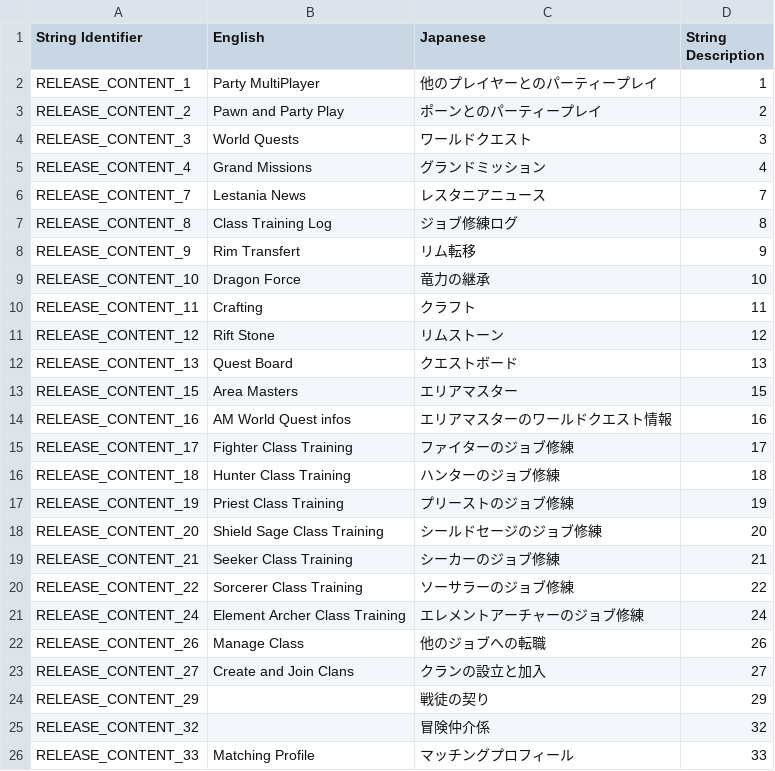
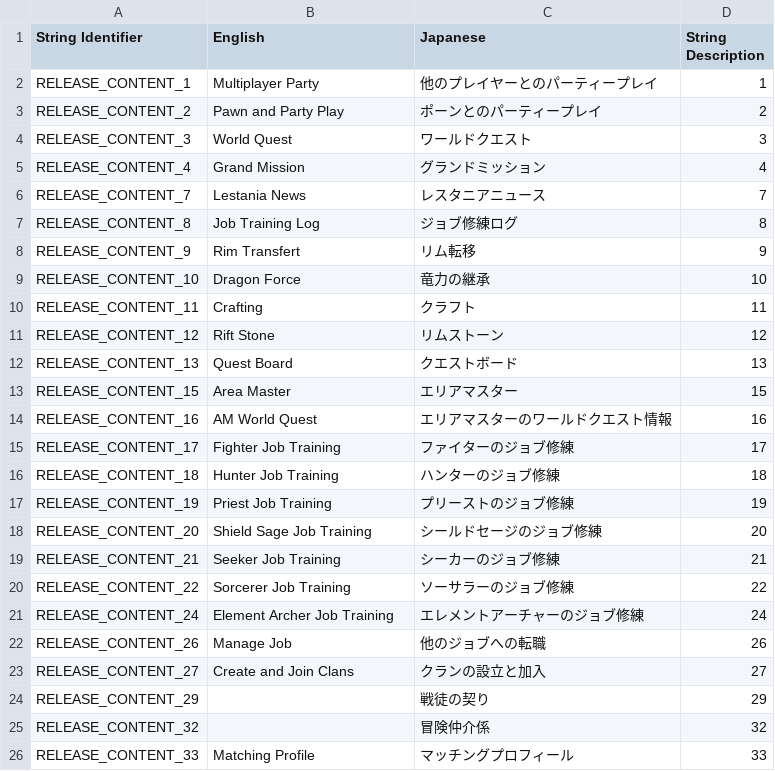
Before and after one commit to Maerkaryz/DDO-CVS, a CSV file: 00_common/CSV/release_content.csv, drawn as a sheet; only a part is shown; the diff names each change by its address in the sheet, - before the commit and + after, or states it on an @@ line.

```diff
--- a/00_common/CSV/release_content.csv
+++ b/00_common/CSV/release_content.csv
-B2 (English): Party MultiPlayer
+B2 (English): Multiplayer Party
-B4 (English): World Quests
+B4 (English): World Quest
-B5 (English): Grand Missions
+B5 (English): Grand Mission
-B7 (English): Class Training Log
+B7 (English): Job Training Log
-B13 (English): Area Masters
+B13 (English): Area Master
-B14 (English): AM World Quest infos
+B14 (English): AM World Quest
-B15 (English): Fighter Class Training
+B15 (English): Fighter Job Training
-B16 (English): Hunter Class Training
+B16 (English): Hunter Job Training
-B17 (English): Priest Class Training
+B17 (English): Priest Job Training
-B18 (English): Shield Sage Class Training
+B18 (English): Shield Sage Job Training
-B19 (English): Seeker Class Training
+B19 (English): Seeker Job Training
-B20 (English): Sorcerer Class Training
+B20 (English): Sorcerer Job Training
-B21 (English): Element Archer Class Training
+B21 (English): Element Archer Job Training
-B22 (English): Manage Class
+B22 (English): Manage Job
```
Also changed, not shown: 6 other files.
